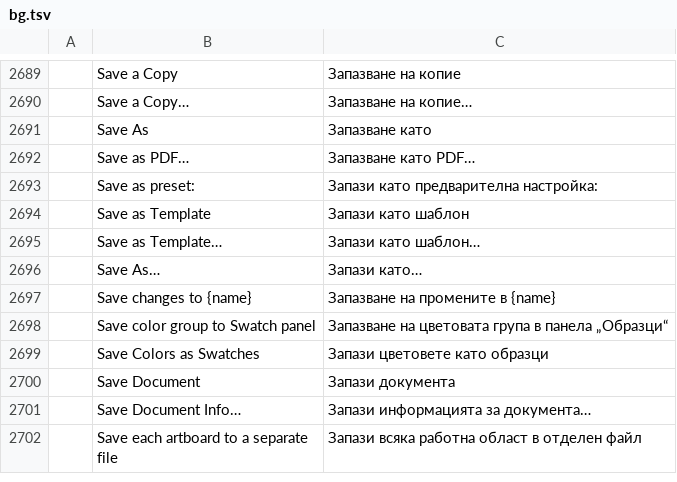
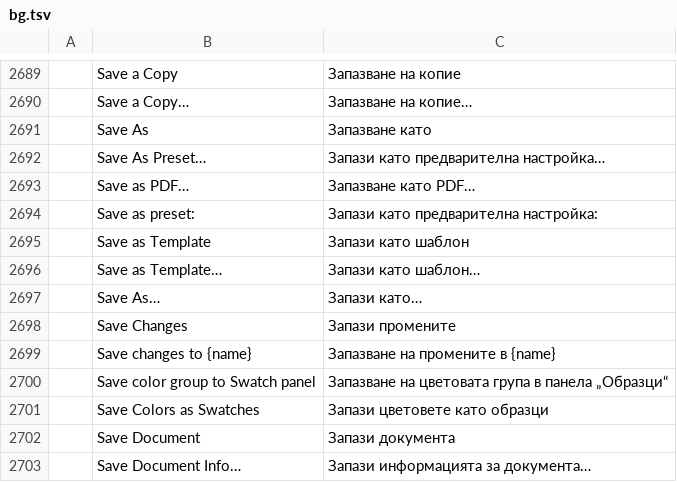
Before and after one commit to dotCooCoo/vectorcraft, a TSV file: crates/ui-egui/src/i18n/bg.tsv, drawn as a sheet; only a part is shown, gaps mark what is left out; the shorter side is filled out with more unchanged rows; the diff names each change by its address in the sheet, - before the commit and + after, or states it on an @@ line.

```diff
--- a/crates/ui-egui/src/i18n/bg.tsv
+++ b/crates/ui-egui/src/i18n/bg.tsv
+row 2692:  | Save As Preset… | Запази като предварителна настройка…
+row 2698:  | Save Changes | Запази промените
```
Also changed, not shown: crates/ui-egui/src/i18n/el.tsv, crates/ui-egui/src/i18n/fr.tsv, 29 other files.
